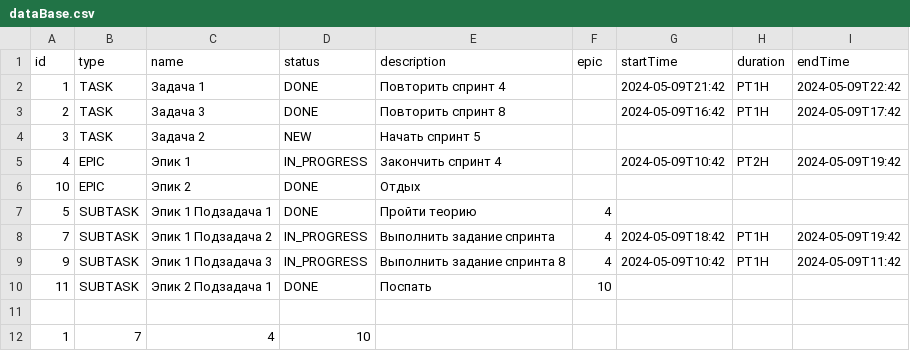
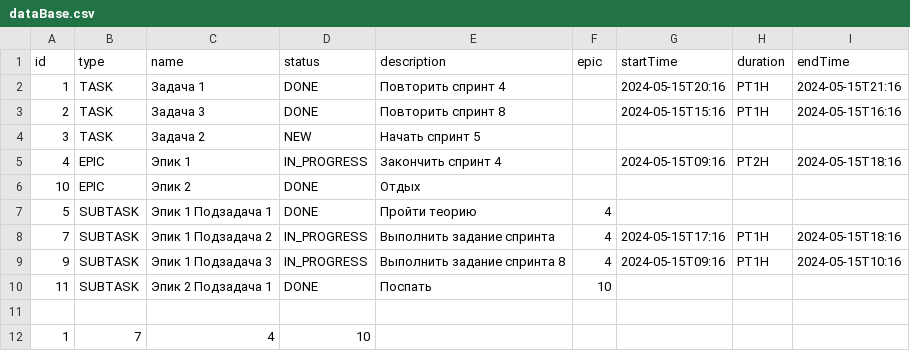
Before and after one commit to xSeMx73/java-kanban, a CSV file: dataBase.csv, drawn as a sheet.

```diff
--- a/dataBase.csv
+++ b/dataBase.csv
@@ -1,10 +1,10 @@
 id,type,name,status,description,epic,startTime,duration,endTime
-1,TASK,Задача 1,DONE,Повторить спринт 4,,2024-05-09T21:42,PT1H,2024-05-09T22:42
-2,TASK,Задача 3,DONE,Повторить спринт 8,,2024-05-09T16:42,PT1H,2024-05-09T17:42
+1,TASK,Задача 1,DONE,Повторить спринт 4,,2024-05-15T20:16,PT1H,2024-05-15T21:16
+2,TASK,Задача 3,DONE,Повторить спринт 8,,2024-05-15T15:16,PT1H,2024-05-15T16:16
 3,TASK,Задача 2,NEW,Начать спринт 5,,,,
-4,EPIC,Эпик 1,IN_PROGRESS,Закончить спринт 4,,2024-05-09T10:42,PT2H,2024-05-09T19:42
+4,EPIC,Эпик 1,IN_PROGRESS,Закончить спринт 4,,2024-05-15T09:16,PT2H,2024-05-15T18:16
 10,EPIC,Эпик 2,DONE,Отдых,,,,
 5,SUBTASK,Эпик 1 Подзадача 1,DONE,Пройти теорию,4,,,
-7,SUBTASK,Эпик 1 Подзадача 2,IN_PROGRESS,Выполнить задание спринта,4,2024-05-09T18:42,PT1H,2024-05-09T19:42
-9,SUBTASK,Эпик 1 Подзадача 3,IN_PROGRESS,Выполнить задание спринта 8,4,2024-05-09T10:42,PT1H,2024-05-09T11:42
+7,SUBTASK,Эпик 1 Подзадача 2,IN_PROGRESS,Выполнить задание спринта,4,2024-05-15T17:16,PT1H,2024-05-15T18:16
+9,SUBTASK,Эпик 1 Подзадача 3,IN_PROGRESS,Выполнить задание спринта 8,4,2024-05-15T09:16,PT1H,2024-05-15T10:16
 11,SUBTASK,Эпик 2 Подзадача 1,DONE,Поспать,10,,,
```
Also changed, not shown: 18 other files.
